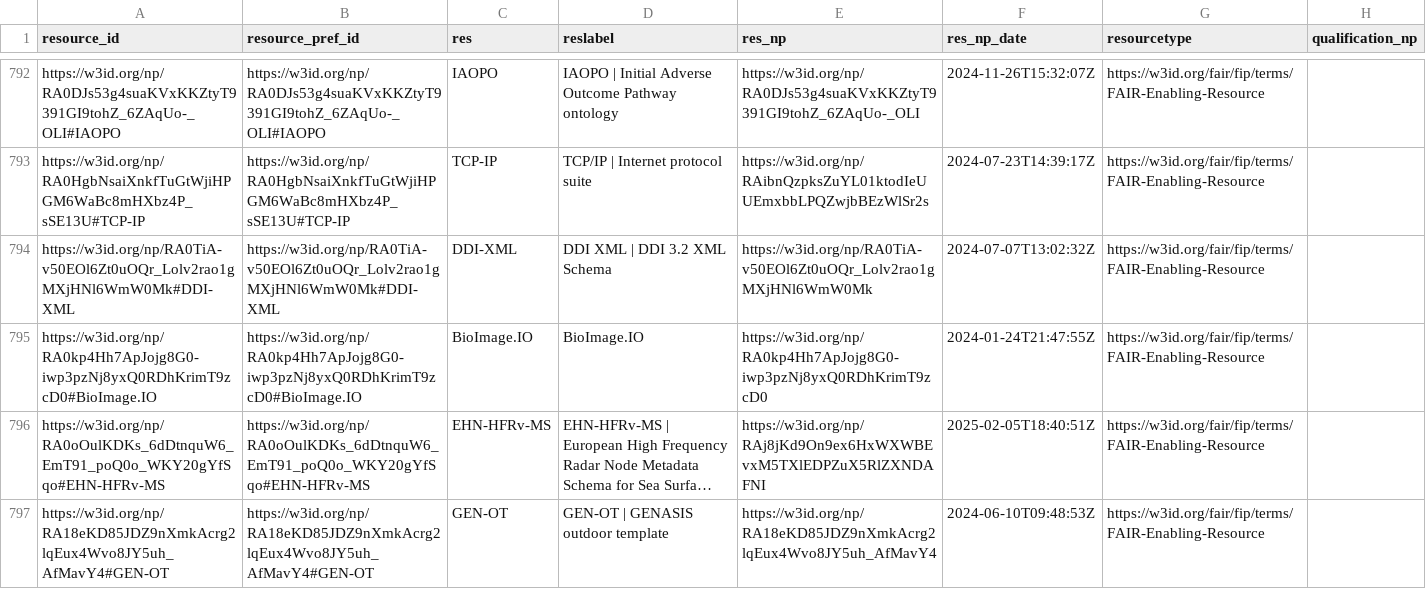
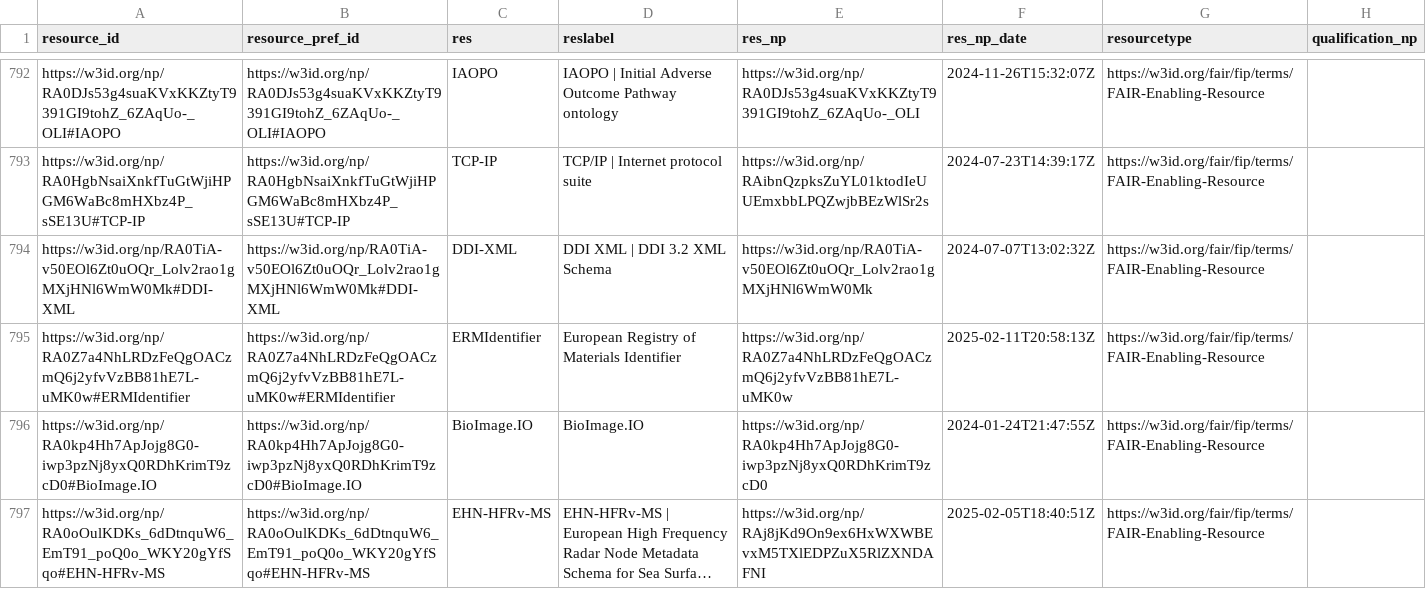
Before and after one commit to peta-pico/dsw-nanopub-api, a CSV file: tables/resource_ids.csv, drawn as a sheet; only a part is shown, gaps mark what is left out; the shorter side is filled out with more unchanged rows; long unchanged cells end in …; the diff names each change by its address in the sheet, - before the commit and + after, or states it on an @@ line.

Commit message:
Add tables

```diff
--- a/tables/resource_ids.csv
+++ b/tables/resource_ids.csv
+row 795: https://w3id.org/np/RA0Z7a4NhLRDzFeQgOACzmQ6j2yfvVzBB81hE7L-uMK0w#ERMIdentifier | https://w3id.org/np/RA0Z7a4NhLRDzFeQgOACzmQ6j2yfvVzBB81hE7L-uMK0w#ERMIdentifier | ERMIdentifier | European Registry of Materials Identifier | https://w3id.org/np/RA0Z7a4NhLRDzFeQgOACzmQ6j2yfvVzBB81hE7L-uMK0w | 2025-02-11T20:58:13Z | https://w3id.org/fair/fip/terms/FAIR-Enabling-Resource
```
Also changed, not shown: 1 other file.
